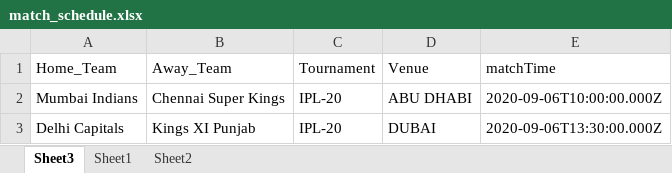
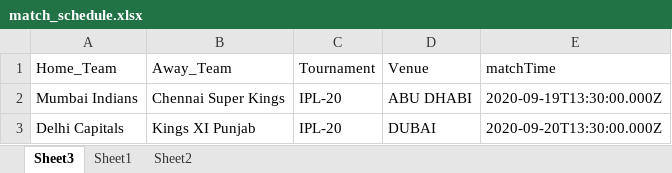
Before and after one commit to rahulkadam/Sport-fantasy-league, an Excel workbook: src/main/data/match_schedule.xlsx, sheet Sheet3, drawn as a sheet; values as stored, in another font and other column widths than the file's, no borders; the diff names each change by its address in the sheet, - before the commit and + after, or states it on an @@ line.

```diff
--- a/src/main/data/match_schedule.xlsx (sheet Sheet3)
+++ b/src/main/data/match_schedule.xlsx (sheet Sheet3)
-E2 (matchTime): 2020-09-06T10:00:00.000Z
+E2 (matchTime): 2020-09-19T13:30:00.000Z
-E3 (matchTime): 2020-09-06T13:30:00.000Z
+E3 (matchTime): 2020-09-20T13:30:00.000Z
```
Also changed, not shown: src/main/data/IPLTeams.xlsx, 14 other files.
